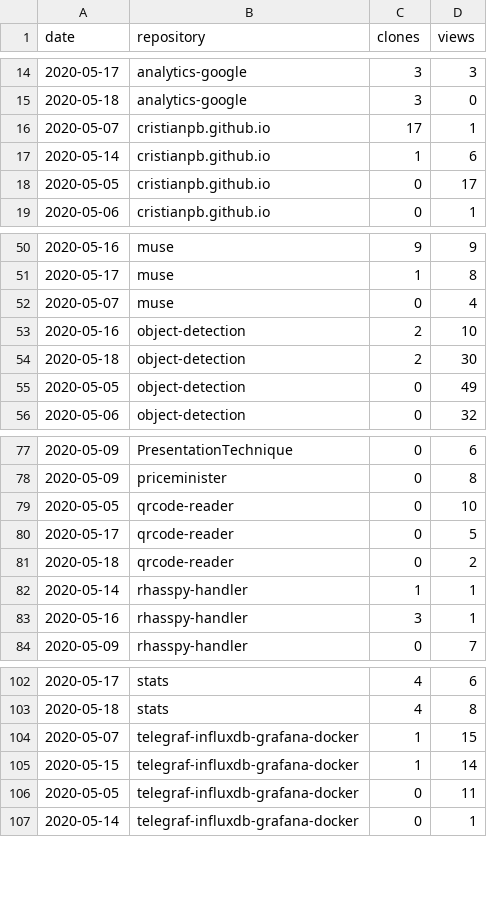
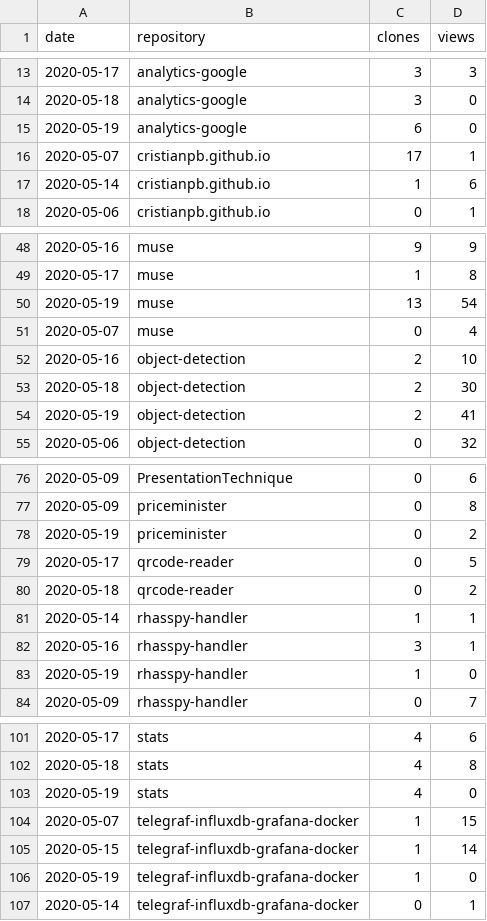
Before and after one commit to cristianpb/stats, a CSV file: github-visits.csv, drawn as a sheet; only a part is shown, gaps mark what is left out; removed rows and columns are numbered as before the commit, all else as after; the diff covers the shown part only; the diff names each change by its address in the sheet, - before the commit and + after, or states it on an @@ line.

```diff
--- a/github-visits.csv
+++ b/github-visits.csv
+row 15: 2020-05-19 | analytics-google | 6 | 0
-row 18: 2020-05-05 | cristianpb.github.io | 0 | 17
+row 50: 2020-05-19 | muse | 13 | 54
-row 55: 2020-05-05 | object-detection | 0 | 49
+row 54: 2020-05-19 | object-detection | 2 | 41
-row 79: 2020-05-05 | qrcode-reader | 0 | 10
+row 78: 2020-05-19 | priceminister | 0 | 2
+row 83: 2020-05-19 | rhasspy-handler | 1 | 0
+row 103: 2020-05-19 | stats | 4 | 0
-row 106: 2020-05-05 | telegraf-influxdb-grafana-docker | 0 | 11
+row 106: 2020-05-19 | telegraf-influxdb-grafana-docker | 1 | 0
```
Also changed, not shown: 2 added rows and 5 removed rows elsewhere in this file, github-repositories.csv.
